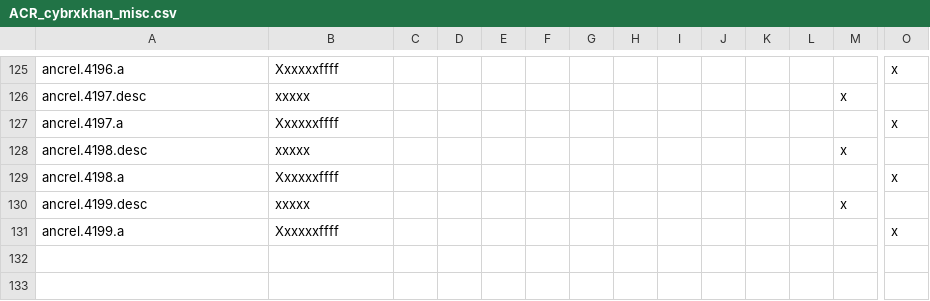
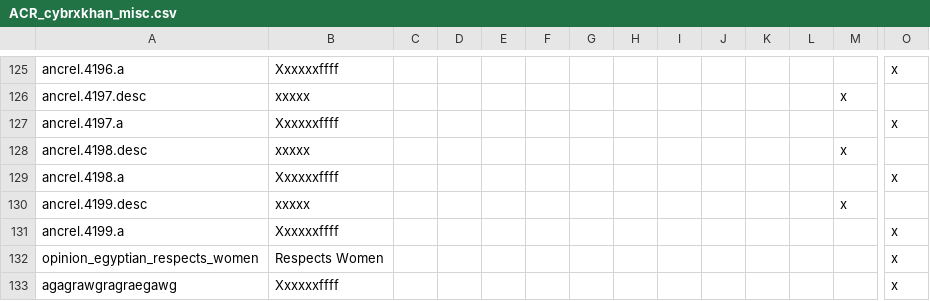
Before and after one commit to Superpat/ancientreligions, a CSV file: AncientReligions/localisation/ACR_cybrxkhan_misc.csv, drawn as a sheet; only a part is shown, gaps mark what is left out; rows hold the shown columns only; the diff names each change by its address in the sheet, - before the commit and + after, or states it on an @@ line.

```diff
--- a/AncientReligions/localisation/ACR_cybrxkhan_misc.csv
+++ b/AncientReligions/localisation/ACR_cybrxkhan_misc.csv
+row 132: opinion_egyptian_respects_women | Respects Women |  |  |  |  |  |  |  |  |  |  |  | x
+row 133: agagrawgragraegawg | Xxxxxxffff |  |  |  |  |  |  |  |  |  |  |  | x
```
Also changed, not shown: 3 other files.
